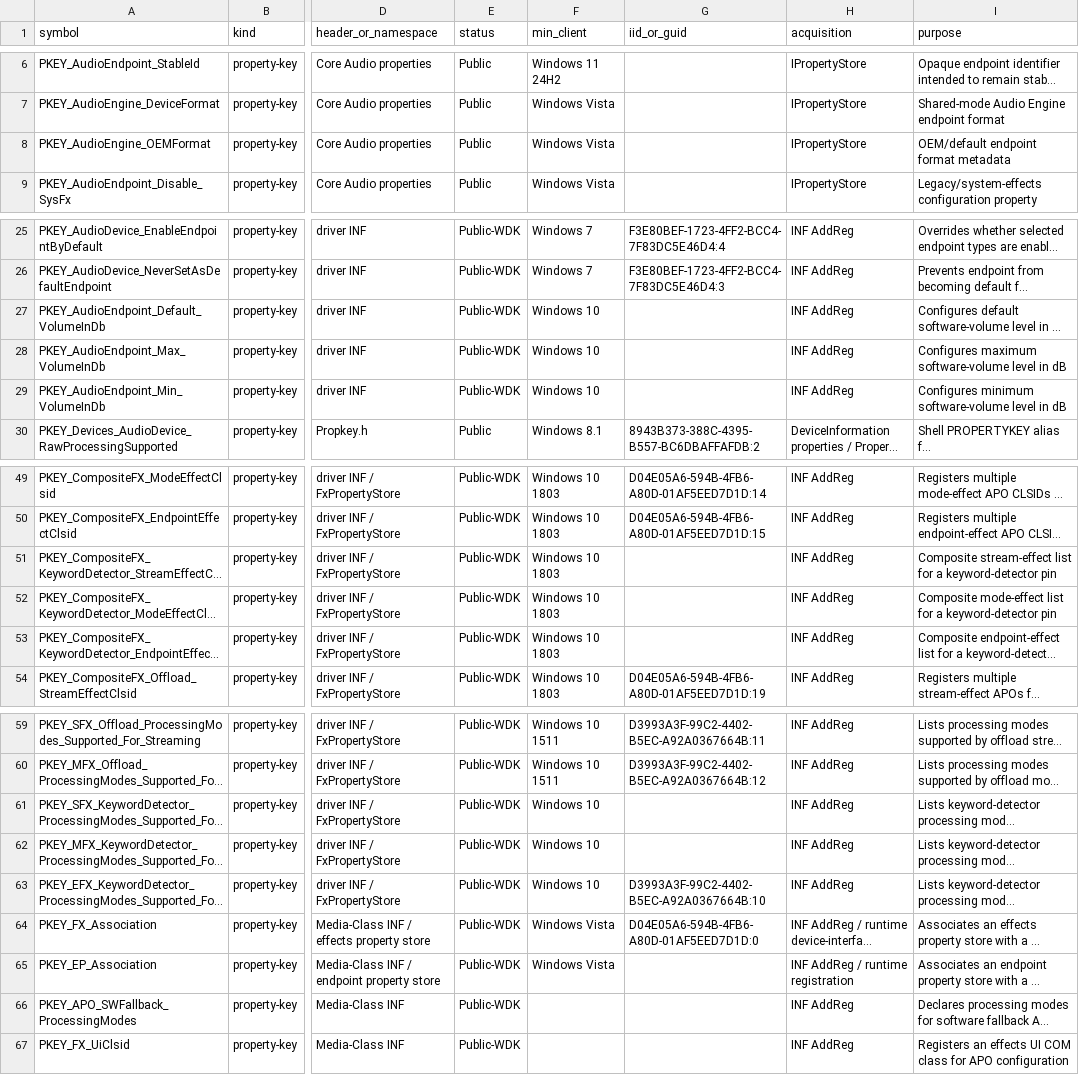
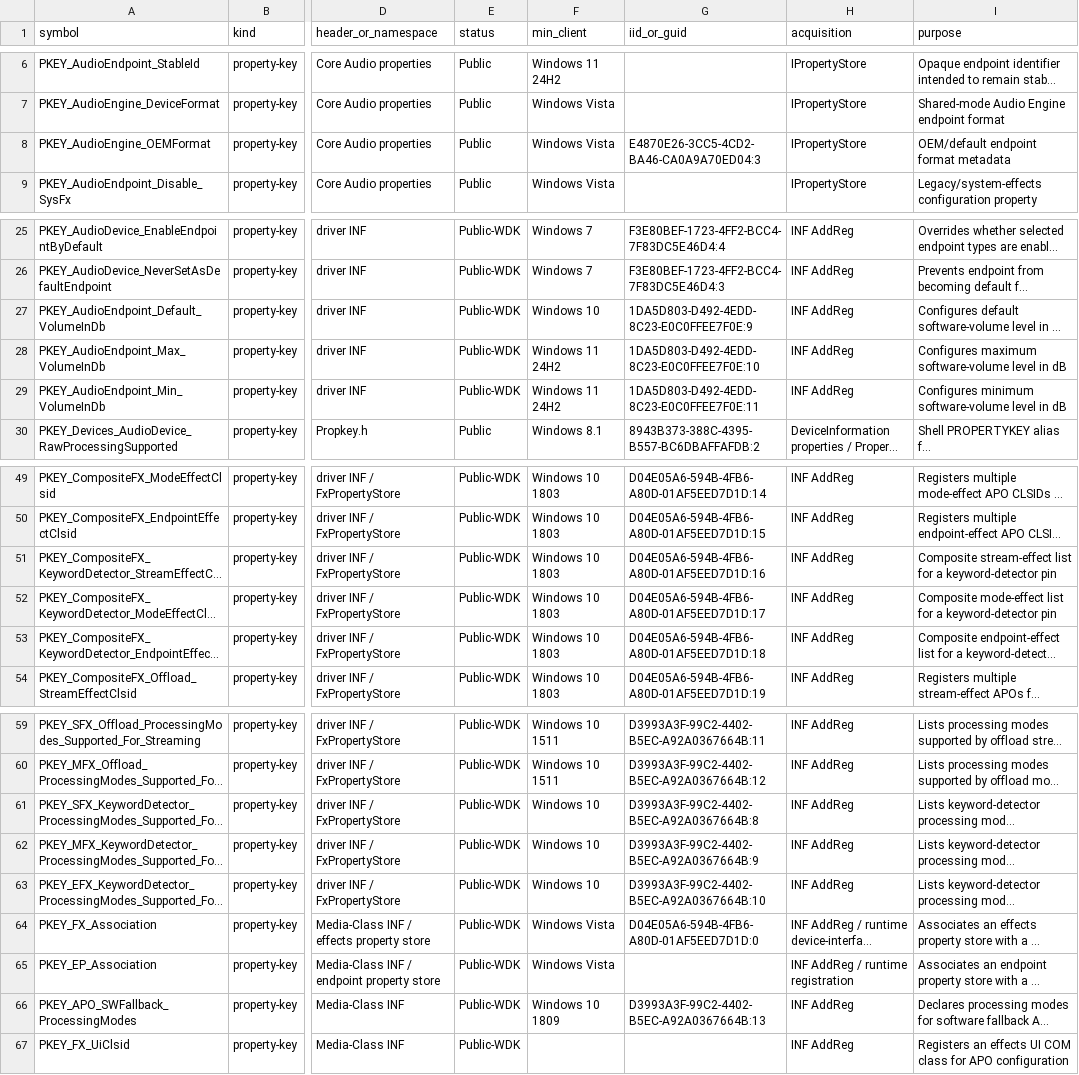
Before and after one commit to kunkunkunQoQ/WinAudioResearch, a CSV file: api/audio-properties.csv, drawn as a sheet; only a part is shown, gaps mark what is left out; long unchanged cells end in …; the diff names each change by its address in the sheet, - before the commit and + after, or states it on an @@ line.

```diff
--- a/api/audio-properties.csv
+++ b/api/audio-properties.csv
-G8 (iid_or_guid): (empty)
+G8 (iid_or_guid): E4870E26-3CC5-4CD2-BA46-CA0A9A70ED04:3
-G27 (iid_or_guid): (empty)
+G27 (iid_or_guid): 1DA5D803-D492-4EDD-8C23-E0C0FFEE7F0E:9
-F28:F29 (min_client): Windows 10
+F28:F29 (min_client): Windows 11 24H2
-G28 (iid_or_guid): (empty)
+G28 (iid_or_guid): 1DA5D803-D492-4EDD-8C23-E0C0FFEE7F0E:10
-G29 (iid_or_guid): (empty)
+G29 (iid_or_guid): 1DA5D803-D492-4EDD-8C23-E0C0FFEE7F0E:11
-G51 (iid_or_guid): (empty)
+G51 (iid_or_guid): D04E05A6-594B-4FB6-A80D-01AF5EED7D1D:16
-G52 (iid_or_guid): (empty)
+G52 (iid_or_guid): D04E05A6-594B-4FB6-A80D-01AF5EED7D1D:17
-G53 (iid_or_guid): (empty)
+G53 (iid_or_guid): D04E05A6-594B-4FB6-A80D-01AF5EED7D1D:18
-G61 (iid_or_guid): (empty)
+G61 (iid_or_guid): D3993A3F-99C2-4402-B5EC-A92A0367664B:8
-G62 (iid_or_guid): (empty)
+G62 (iid_or_guid): D3993A3F-99C2-4402-B5EC-A92A0367664B:9
-F66 (min_client): (empty)
+F66 (min_client): Windows 10 1809
-G66 (iid_or_guid): (empty)
+G66 (iid_or_guid): D3993A3F-99C2-4402-B5EC-A92A0367664B:13
```
Also changed, not shown: api/apo.csv, api/dependencies.csv, 12 other files.
